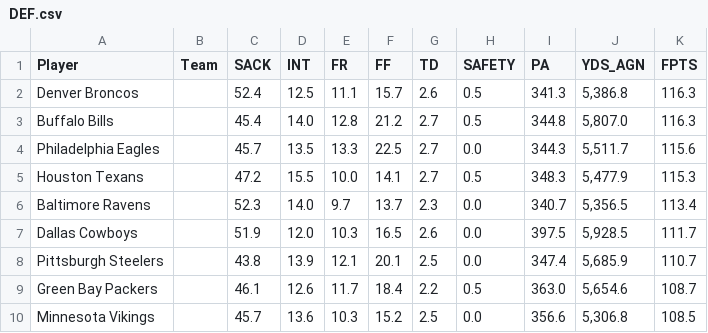
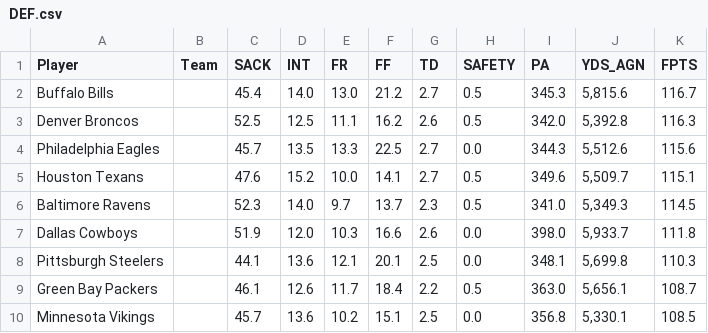
Before and after one commit to Swiftvalar/Swiftvalar.github.io, a CSV file: assets/DEF.csv, drawn as a sheet; only a part is shown; the diff covers the shown part only.

```diff
--- a/assets/DEF.csv
+++ b/assets/DEF.csv
@@ -1,10 +1,10 @@
 "Player","Team","SACK","INT","FR","FF","TD","SAFETY","PA","YDS_AGN","FPTS"
-"Denver Broncos","","52.4","12.5","11.1","15.7","2.6","0.5","341.3","5,386.8","116.3"
-"Buffalo Bills","","45.4","14.0","12.8","21.2","2.7","0.5","344.8","5,807.0","116.3"
-"Philadelphia Eagles","","45.7","13.5","13.3","22.5","2.7","0.0","344.3","5,511.7","115.6"
-"Houston Texans","","47.2","15.5","10.0","14.1","2.7","0.5","348.3","5,477.9","115.3"
-"Baltimore Ravens","","52.3","14.0","9.7","13.7","2.3","0.0","340.7","5,356.5","113.4"
-"Dallas Cowboys","","51.9","12.0","10.3","16.5","2.6","0.0","397.5","5,928.5","111.7"
-"Pittsburgh Steelers","","43.8","13.9","12.1","20.1","2.5","0.0","347.4","5,685.9","110.7"
-"Green Bay Packers","","46.1","12.6","11.7","18.4","2.2","0.5","363.0","5,654.6","108.7"
-"Minnesota Vikings","","45.7","13.6","10.3","15.2","2.5","0.0","356.6","5,306.8","108.5"
+"Buffalo Bills","","45.4","14.0","13.0","21.2","2.7","0.5","345.3","5,815.6","116.7"
+"Denver Broncos","","52.5","12.5","11.1","16.2","2.6","0.5","342.0","5,392.8","116.3"
+"Philadelphia Eagles","","45.7","13.5","13.3","22.5","2.7","0.0","344.3","5,512.6","115.6"
+"Houston Texans","","47.6","15.2","10.0","14.1","2.7","0.5","349.6","5,509.7","115.1"
+"Baltimore Ravens","","52.3","14.0","9.7","13.7","2.3","0.5","341.0","5,349.3","114.5"
+"Dallas Cowboys","","51.9","12.0","10.3","16.6","2.6","0.0","398.0","5,933.7","111.8"
+"Pittsburgh Steelers","","44.1","13.6","12.1","20.1","2.5","0.0","348.1","5,699.8","110.3"
+"Green Bay Packers","","46.1","12.6","11.7","18.4","2.2","0.5","363.0","5,656.1","108.7"
+"Minnesota Vikings","","45.7","13.6","10.2","15.1","2.5","0.0","356.8","5,330.1","108.5"
```
Also changed, not shown: 7 added rows and 6 edited cells elsewhere in this file, assets/Draft.csv, assets/QB.csv, 4 other files.
